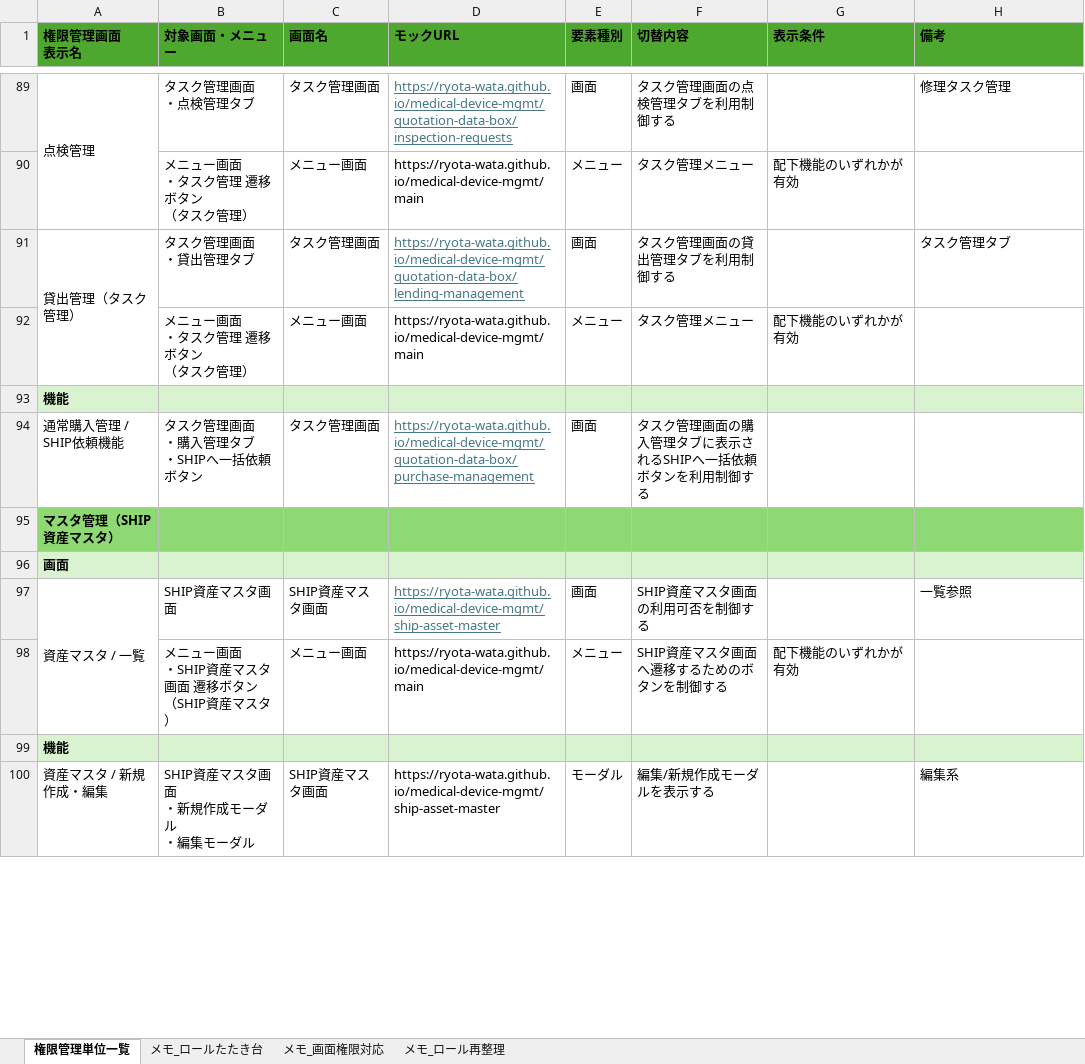
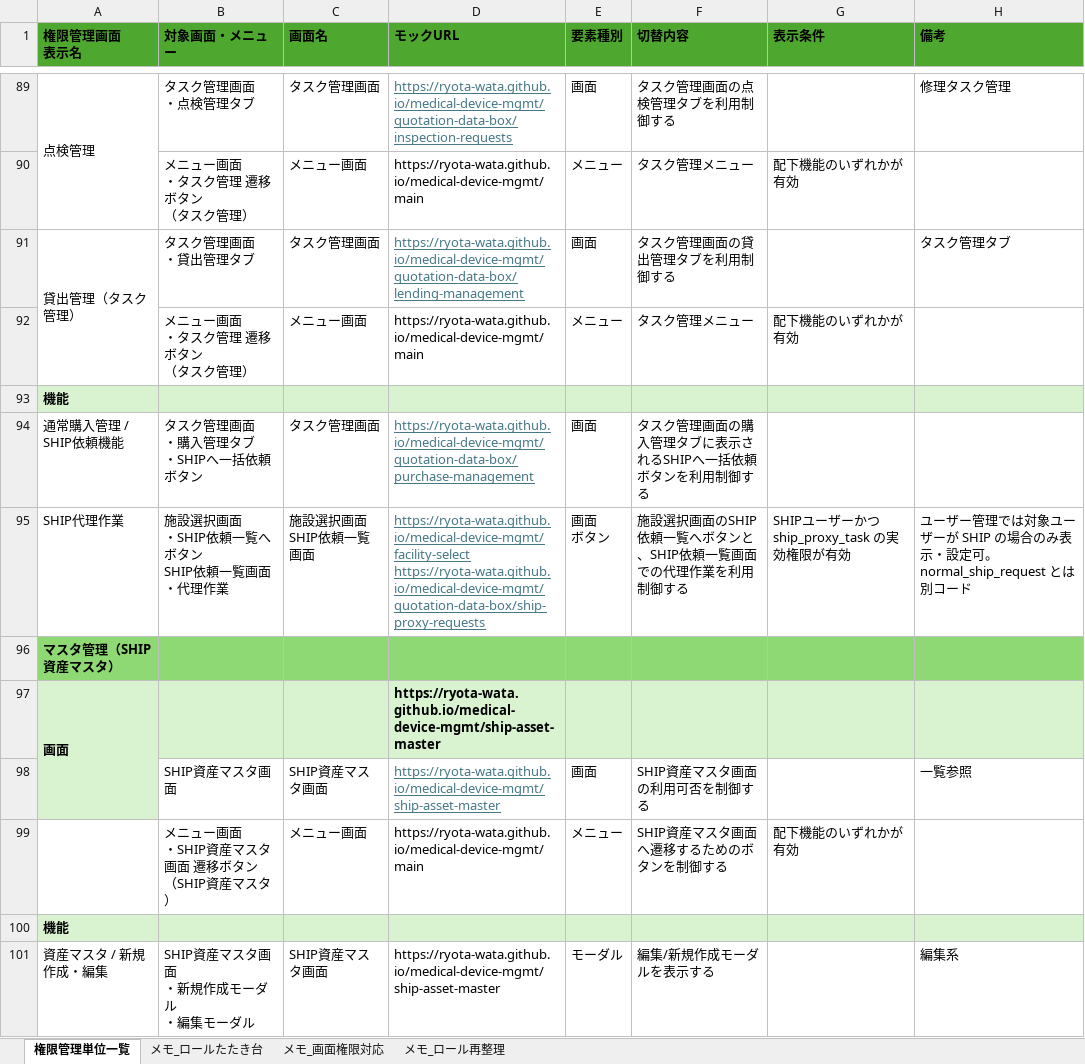
Before and after one commit to Ryota-wata/medical-device-mgmt, an Excel workbook: taniguchi/docs/ロール整理.xlsx, sheet 権限管理単位一覧, drawn as a sheet; only a part is shown, gaps mark what is left out; values as stored, in another font and other column widths than the file's, no borders; removed rows and columns are numbered as before the commit, all else as after; ↵ is a line break in a cell; the diff covers the shown part only; the diff names each change by its address in the sheet, - before the commit and + after, or states it on an @@ line.

```diff
--- a/taniguchi/docs/ロール整理.xlsx (sheet 権限管理単位一覧)
+++ b/taniguchi/docs/ロール整理.xlsx (sheet 権限管理単位一覧)
+row 95: SHIP代理作業 | 施設選択画面 ↵ ・SHIP依頼一覧へボタン ↵ SHIP依頼一覧画面 ↵ ・代理作業 | 施設選択画面 ↵ SHIP依頼一覧画面 | https://ryota-wata.github.io/medical-device-mgmt/facility-select ↵ https://ryota-wata.github.io/medical-device-mgmt/quotation-data-box/ship-proxy-requests | 画面 ↵ ボタン | 施設選択画面のSHIP依頼一覧へボタンと、SHIP依頼一覧画面での代理作業を利用制御する | SHIPユーザーかつ ship_proxy_task の実効権限が有効 | ユーザー管理では対象ユーザーが SHIP の場合のみ表示・設定可。normal_ship_request とは別コード
+A97:A98 merged
-D97 (モックURL): (empty)
+D97 (モックURL): https://ryota-wata.github.io/medical-device-mgmt/ship-asset-master
-A98 (権限管理画面 表示名): 資産マスタ / 一覧
+A98 (権限管理画面 表示名): (empty)
-A97:A98 merged
```
Also changed, not shown: 16 edited cells and merged cells elsewhere in this sheet, sheet メモ_ロール再整理, sheet メモ_画面権限対応, sheet メモ_ロールたたき台, 22 other files.
